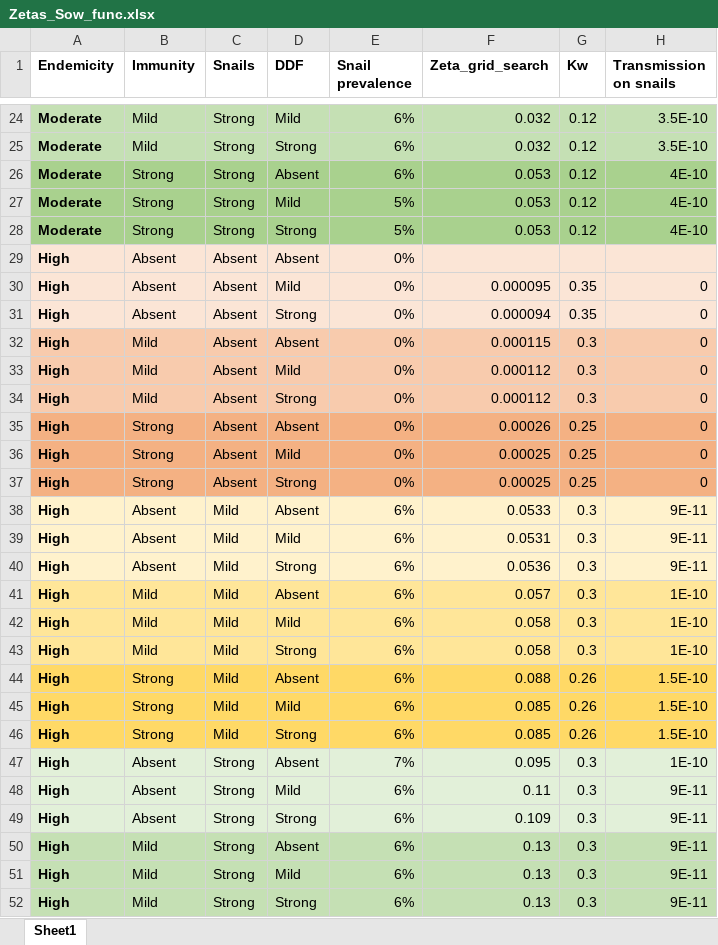
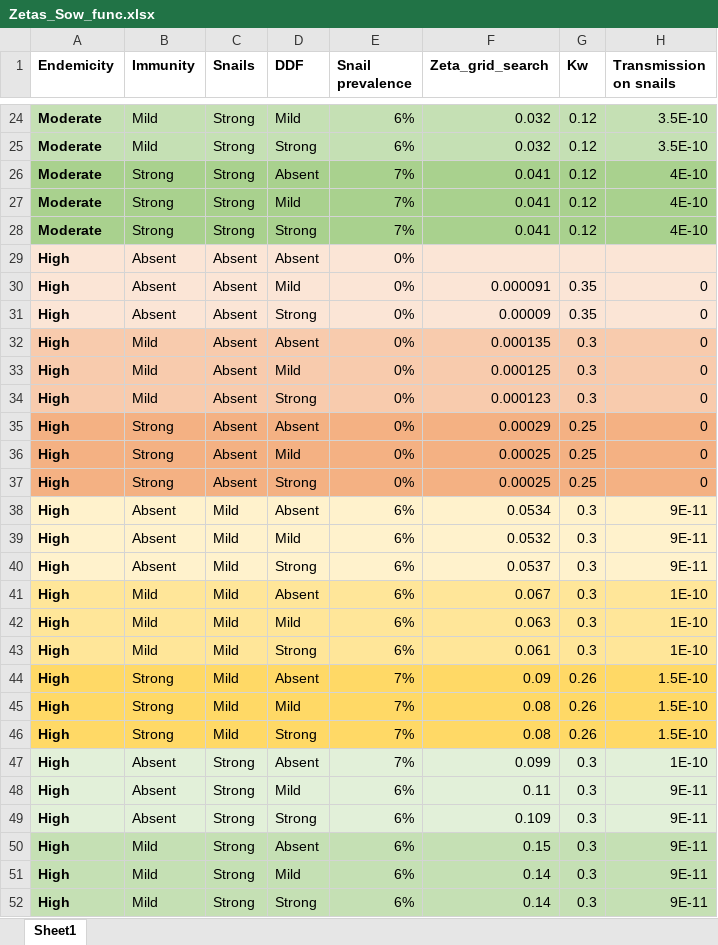
Before and after one commit to VeronicaMalizia/SchiSTOP_model, an Excel workbook: Zetas_Sow_func.xlsx, sheet Sheet1, drawn as a sheet; only a part is shown, gaps mark what is left out; values as stored, in another font and other column widths than the file's, no borders; the diff covers the shown part only; the diff names each change by its address in the sheet, - before the commit and + after, or states it on an @@ line.

```diff
--- a/Zetas_Sow_func.xlsx (sheet Sheet1)
+++ b/Zetas_Sow_func.xlsx (sheet Sheet1)
-E26 (Snail prevalence): 6%
+E26 (Snail prevalence): 7%
-F26:F28 (Zeta_grid_search): 0.053
+F26:F28 (Zeta_grid_search): 0.041
-E27:E28 (Snail prevalence): 5%
+E27:E28 (Snail prevalence): 7%
-F30 (Zeta_grid_search): 0.000095
+F30 (Zeta_grid_search): 0.000091
-F31 (Zeta_grid_search): 0.000094
+F31 (Zeta_grid_search): 0.00009
-F32 (Zeta_grid_search): 0.000115
+F32 (Zeta_grid_search): 0.000135
-F33 (Zeta_grid_search): 0.000112
+F33 (Zeta_grid_search): 0.000125
-F34 (Zeta_grid_search): 0.000112
+F34 (Zeta_grid_search): 0.000123
-F35 (Zeta_grid_search): 0.00026
+F35 (Zeta_grid_search): 0.00029
-F38 (Zeta_grid_search): 0.0533
+F38 (Zeta_grid_search): 0.0534
-F39 (Zeta_grid_search): 0.0531
+F39 (Zeta_grid_search): 0.0532
-F40 (Zeta_grid_search): 0.0536
+F40 (Zeta_grid_search): 0.0537
-F41 (Zeta_grid_search): 0.057
+F41 (Zeta_grid_search): 0.067
-F42 (Zeta_grid_search): 0.058
+F42 (Zeta_grid_search): 0.063
-F43 (Zeta_grid_search): 0.058
+F43 (Zeta_grid_search): 0.061
-E44:E46 (Snail prevalence): 6%
+E44:E46 (Snail prevalence): 7%
-F44 (Zeta_grid_search): 0.088
+F44 (Zeta_grid_search): 0.09
-F45:F46 (Zeta_grid_search): 0.085
+F45:F46 (Zeta_grid_search): 0.08
-F47 (Zeta_grid_search): 0.095
+F47 (Zeta_grid_search): 0.099
-F50 (Zeta_grid_search): 0.13
+F50 (Zeta_grid_search): 0.15
-F51:F52 (Zeta_grid_search): 0.13
+F51:F52 (Zeta_grid_search): 0.14
```
Also changed, not shown: 58 edited cells elsewhere in this sheet, 10 other files.
